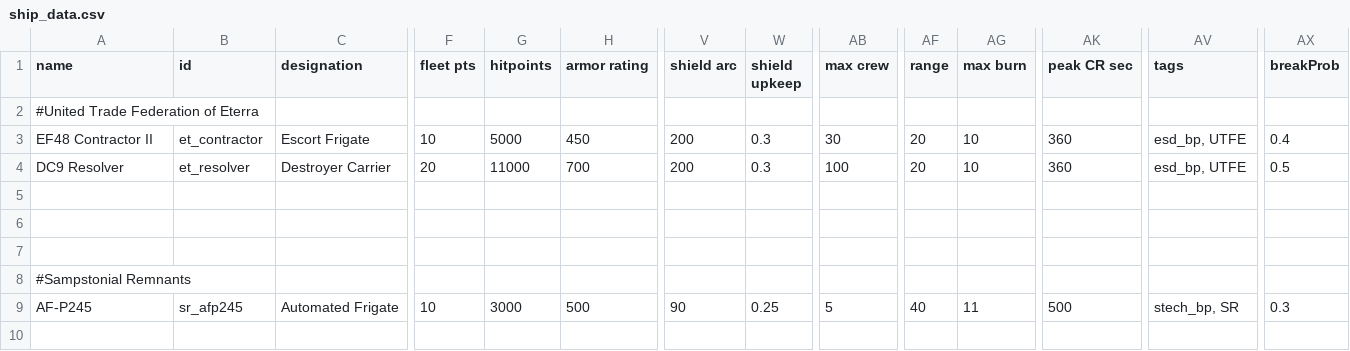
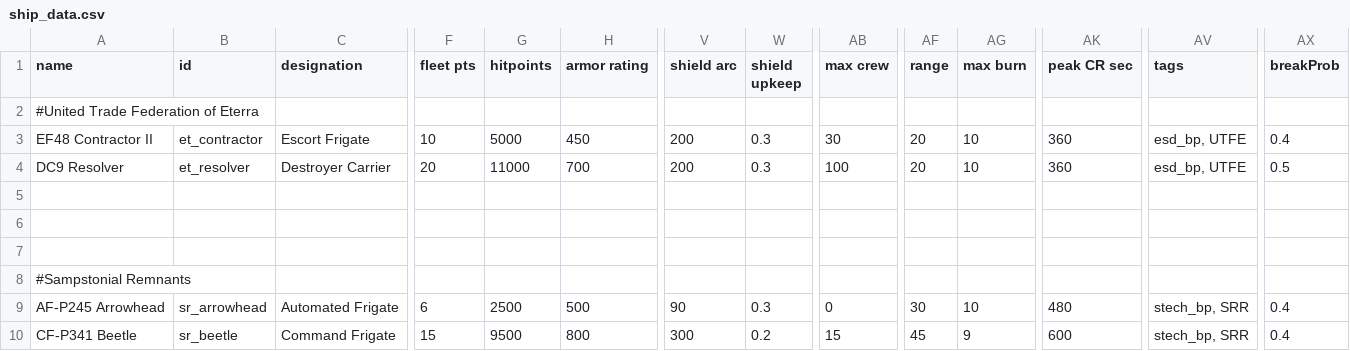
Before and after one commit to OfflcerSam/LegacyAndLedger_github, a CSV file: data/hulls/ship_data.csv, drawn as a sheet; only a part is shown, gaps mark what is left out; rows hold the shown columns only; the diff names each change by its address in the sheet, - before the commit and + after, or states it on an @@ line.

```diff
--- a/data/hulls/ship_data.csv
+++ b/data/hulls/ship_data.csv
-A9 (name): AF-P245
+A9 (name): AF-P245 Arrowhead
-B9 (id): sr_afp245
+B9 (id): sr_arrowhead
-F9 (fleet pts): 10
+F9 (fleet pts): 6
-G9 (hitpoints): 3000
+G9 (hitpoints): 2500
-W9 (shield upkeep): 0.25
+W9 (shield upkeep): 0.3
-AB9 (max crew): 5
+AB9 (max crew): 0
-AF9 (range): 40
+AF9 (range): 30
-AG9 (max burn): 11
+AG9 (max burn): 10
-AK9 (peak CR sec): 500
+AK9 (peak CR sec): 480
-AV9 (tags): stech_bp, SR
+AV9 (tags): stech_bp, SRR
-AX9 (breakProb): 0.3
+AX9 (breakProb): 0.4
+row 10: CF-P341 Beetle | sr_beetle | Command Frigate | 15 | 9500 | 800 | 300 | 0.2 | 15 | 45 | 9 | 600 | stech_bp, SRR | 0.4
```
Also changed, not shown: data/strings/descriptions.csv, data/weapons/weapon_data.csv, 7 other files.
